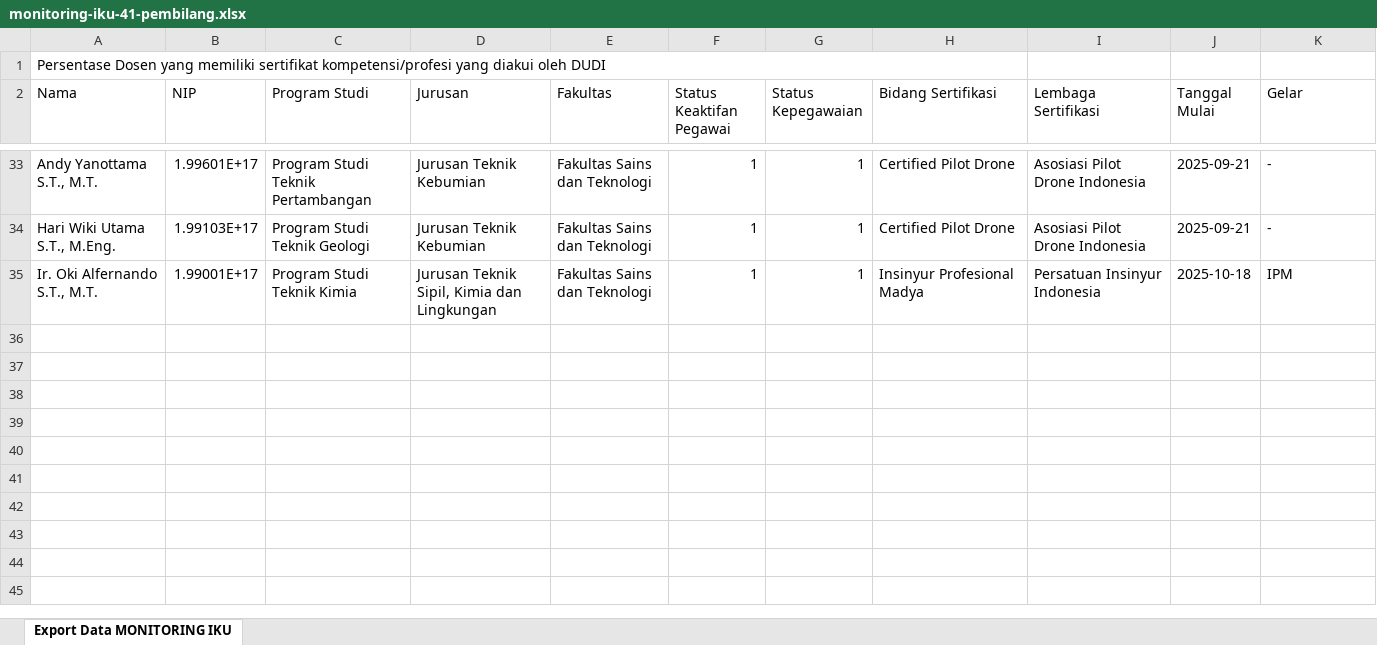
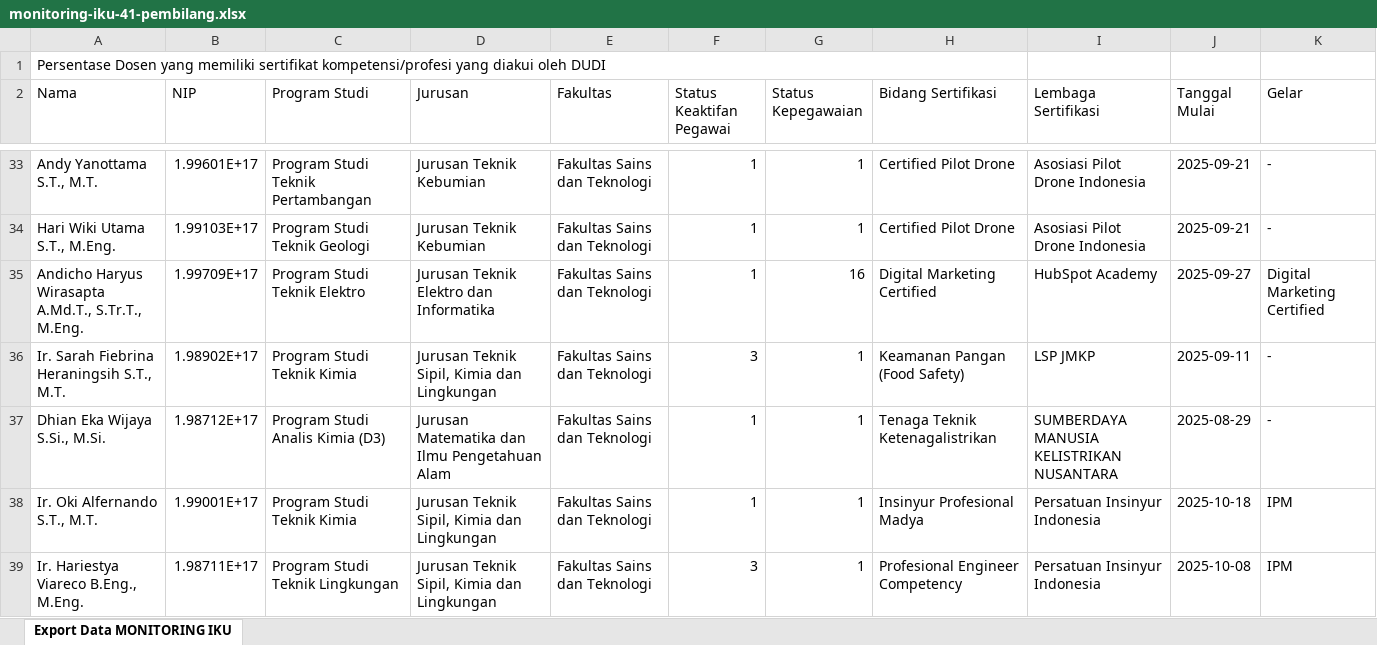
Before and after one commit to akhiyarwaladi/iku_monitoring, an Excel workbook: monitoring-iku-41-pembilang.xlsx, sheet Export Data MONITORING IKU, drawn as a sheet; only a part is shown, gaps mark what is left out; values as stored, in another font and other column widths than the file's, no borders; the diff covers the shown part only; the diff names each change by its address in the sheet, - before the commit and + after, or states it on an @@ line.

```diff
--- a/monitoring-iku-41-pembilang.xlsx (sheet Export Data MONITORING IKU)
+++ b/monitoring-iku-41-pembilang.xlsx (sheet Export Data MONITORING IKU)
+row 35: Andicho Haryus Wirasapta A.Md.T., S.Tr.T., M.Eng. | 1.99709E+17 | Program Studi Teknik Elektro | Jurusan Teknik Elektro dan Informatika | Fakultas Sains dan Teknologi | 1 | 16 | Digital Marketing Certified | HubSpot Academy | 2025-09-27 | Digital Marketing Certified
+row 36: Ir. Sarah Fiebrina Heraningsih S.T., M.T. | 1.98902E+17 | Program Studi Teknik Kimia | Jurusan Teknik Sipil, Kimia dan Lingkungan | Fakultas Sains dan Teknologi | 3 | 1 | Keamanan Pangan (Food Safety) | LSP JMKP | 2025-09-11 | -
+row 37: Dhian Eka Wijaya S.Si., M.Si. | 1.98712E+17 | Program Studi Analis Kimia (D3) | Jurusan Matematika dan Ilmu Pengetahuan Alam | Fakultas Sains dan Teknologi | 1 | 1 | Tenaga Teknik Ketenagalistrikan | SUMBERDAYA MANUSIA KELISTRIKAN NUSANTARA | 2025-08-29 | -
+row 39: Ir. Hariestya Viareco B.Eng., M.Eng. | 1.98711E+17 | Program Studi Teknik Lingkungan | Jurusan Teknik Sipil, Kimia dan Lingkungan | Fakultas Sains dan Teknologi | 3 | 1 | Profesional Engineer Competency | Persatuan Insinyur Indonesia | 2025-10-08 | IPM
```
Also changed, not shown: 5 added rows and 1 edited cell elsewhere in this sheet, monitoring-iku-21-penyebut.xlsx, monitoring-iku-22-pembilang.xlsx, 49 other files.
